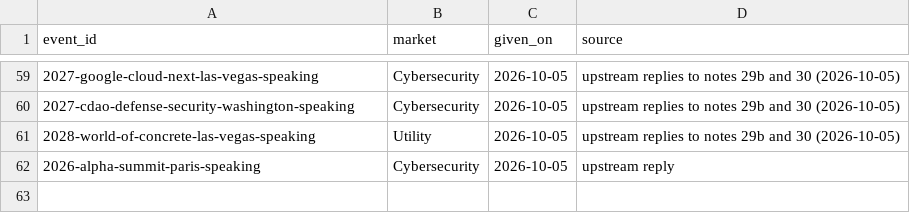
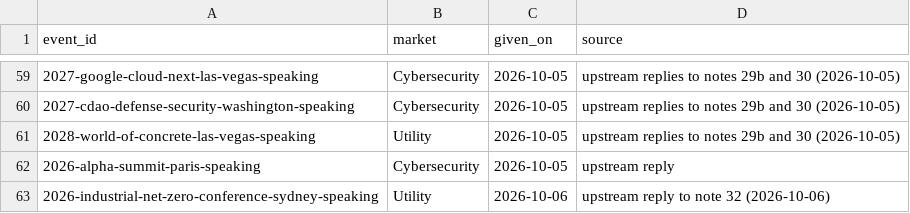
Before and after one commit to mattolejarczyk/cfp-monitor, a CSV file: docs/operations/given_ids.csv, drawn as a sheet; only a part is shown, gaps mark what is left out.

```diff
--- a/docs/operations/given_ids.csv
+++ b/docs/operations/given_ids.csv
@@ -62 +62,2 @@ event_id,market,given_on,source
 2026-alpha-summit-paris-speaking,Cybersecurity,2026-10-05,upstream reply
+2026-industrial-net-zero-conference-sydney-speaking,Utility,2026-10-06,upstream reply to note 32 (2026-10-06)
```
Also changed, not shown: 4 other files.
